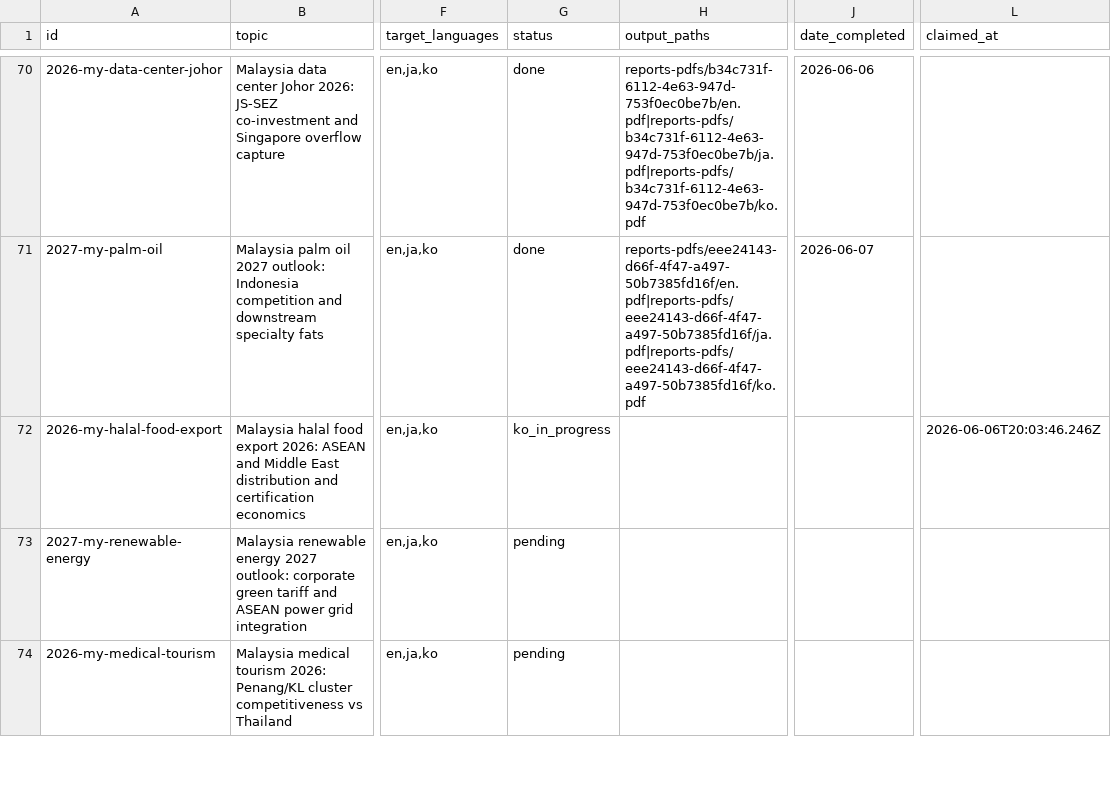
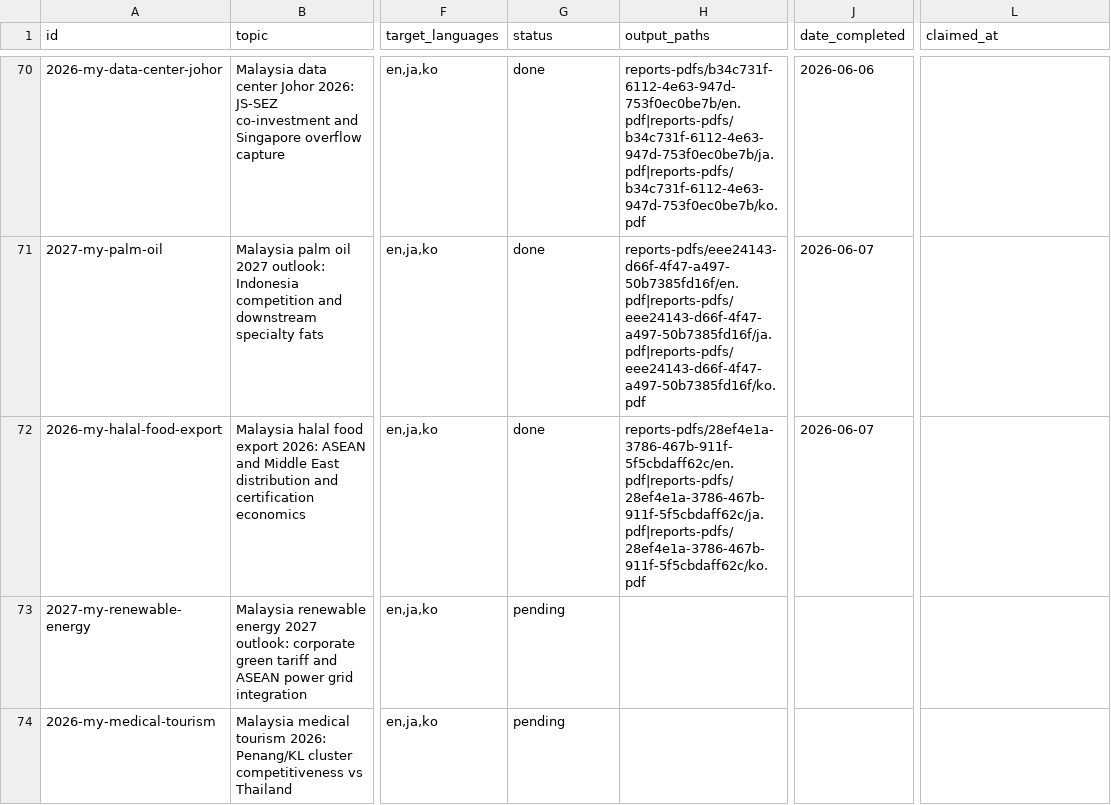
Before and after one commit to henryvn2004-arch/kira-research, a CSV file: data/report_queue.csv, drawn as a sheet; only a part is shown, gaps mark what is left out; the diff names each change by its address in the sheet, - before the commit and + after, or states it on an @@ line.

```diff
--- a/data/report_queue.csv
+++ b/data/report_queue.csv
-G72 (status): ko_in_progress
+G72 (status): done
-H72 (output_paths): (empty)
+H72 (output_paths): reports-pdfs/28ef4e1a-3786-467b-911f-5f5cbdaff62c/en.pdf|reports-pdfs/28ef4e1a-3786-467b-911f-5f5cbdaff62c/ja.pdf|reports-pdfs/28ef4e1a-3786-467b-911f-5f5cbdaff62c/ko.pdf
-J72 (date_completed): (empty)
+J72 (date_completed): 2026-06-07
-L72 (claimed_at): 2026-06-06T20:03:46.246Z
+L72 (claimed_at): (empty)
```
Also changed, not shown: 2 other files.
